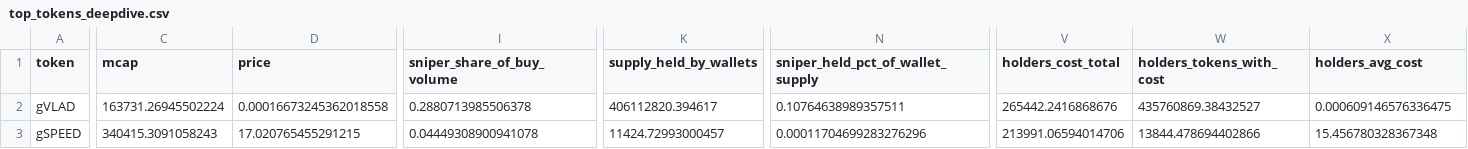
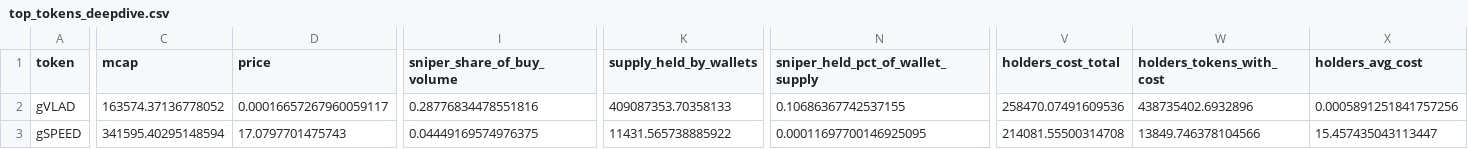
Before and after one commit to ozzyxbt/grail-analytics, a CSV file: out/top_tokens_deepdive.csv, drawn as a sheet; only a part is shown, gaps mark what is left out; the diff covers the shown part only; the diff names each change by its address in the sheet, - before the commit and + after, or states it on an @@ line.

```diff
--- a/out/top_tokens_deepdive.csv
+++ b/out/top_tokens_deepdive.csv
-C2 (mcap): 163731.26945502224
+C2 (mcap): 163574.37136778052
-D2 (price): 0.00016673245362018558
+D2 (price): 0.00016657267960059117
-I2 (sniper_share_of_buy_volume): 0.2880713985506378
+I2 (sniper_share_of_buy_volume): 0.28776834478551816
-K2 (supply_held_by_wallets): 406112820.394617
+K2 (supply_held_by_wallets): 409087353.70358133
-N2 (sniper_held_pct_of_wallet_supply): 0.10764638989357511
+N2 (sniper_held_pct_of_wallet_supply): 0.10686367742537155
-V2 (holders_cost_total): 265442.2416868676
+V2 (holders_cost_total): 258470.07491609536
-W2 (holders_tokens_with_cost): 435760869.38432527
+W2 (holders_tokens_with_cost): 438735402.6932896
-X2 (holders_avg_cost): 0.000609146576336475
+X2 (holders_avg_cost): 0.0005891251841757256
-C3 (mcap): 340415.3091058243
+C3 (mcap): 341595.40295148594
-D3 (price): 17.020765455291215
+D3 (price): 17.0797701475743
-I3 (sniper_share_of_buy_volume): 0.04449308900941078
+I3 (sniper_share_of_buy_volume): 0.04449169574976375
-K3 (supply_held_by_wallets): 11424.72993000457
+K3 (supply_held_by_wallets): 11431.565738885922
-N3 (sniper_held_pct_of_wallet_supply): 0.00011704699283276296
+N3 (sniper_held_pct_of_wallet_supply): 0.00011697700146925095
-V3 (holders_cost_total): 213991.06594014706
+V3 (holders_cost_total): 214081.55500314708
-W3 (holders_tokens_with_cost): 13844.478694402866
+W3 (holders_tokens_with_cost): 13849.746378104566
-X3 (holders_avg_cost): 15.456780328367348
+X3 (holders_avg_cost): 15.457435043113447
```
Also changed, not shown: 44 edited cells elsewhere in this file, out/day_of_week.csv, out/exclusive_mint_cohorts.csv, 17 other files.
